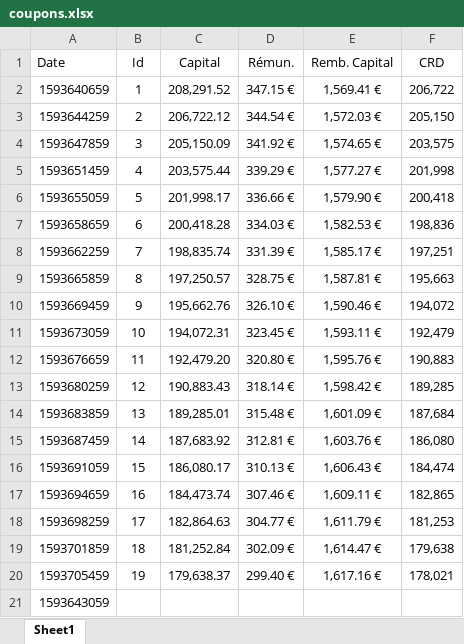
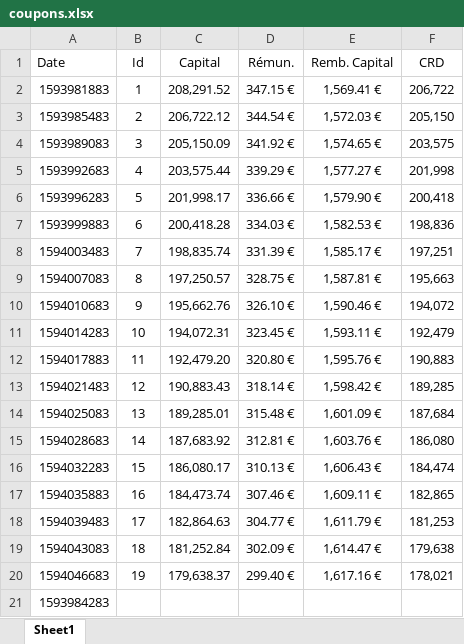
Before and after one commit to wshbair/sukuk-system, an Excel workbook: webApp/coupons.xlsx, sheet Sheet1, drawn as a sheet; values as stored, in another font and other column widths than the file's, no borders; the diff names each change by its address in the sheet, - before the commit and + after, or states it on an @@ line.

```diff
--- a/webApp/coupons.xlsx (sheet Sheet1)
+++ b/webApp/coupons.xlsx (sheet Sheet1)
-A2 (Date): 1593640659
+A2 (Date): 1593981883
-A3 (Date): 1593644259
+A3 (Date): 1593985483
-A4 (Date): 1593647859
+A4 (Date): 1593989083
-A5 (Date): 1593651459
+A5 (Date): 1593992683
-A6 (Date): 1593655059
+A6 (Date): 1593996283
-A7 (Date): 1593658659
+A7 (Date): 1593999883
-A8 (Date): 1593662259
+A8 (Date): 1594003483
-A9 (Date): 1593665859
+A9 (Date): 1594007083
-A10 (Date): 1593669459
+A10 (Date): 1594010683
-A11 (Date): 1593673059
+A11 (Date): 1594014283
-A12 (Date): 1593676659
+A12 (Date): 1594017883
-A13 (Date): 1593680259
+A13 (Date): 1594021483
-A14 (Date): 1593683859
+A14 (Date): 1594025083
-A15 (Date): 1593687459
+A15 (Date): 1594028683
-A16 (Date): 1593691059
+A16 (Date): 1594032283
-A17 (Date): 1593694659
+A17 (Date): 1594035883
-A18 (Date): 1593698259
+A18 (Date): 1594039483
-A19 (Date): 1593701859
+A19 (Date): 1594043083
-A20 (Date): 1593705459
+A20 (Date): 1594046683
-A21 (Date): 1593643059
+A21 (Date): 1593984283
```
Also changed, not shown: webApp/murabaha.xlsx, webApp/uploads/coupons.xlsx, 12 other files.
